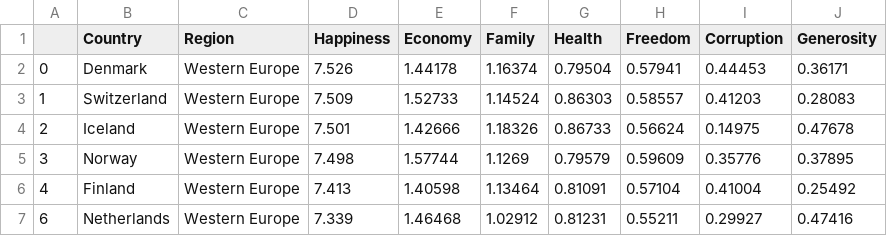
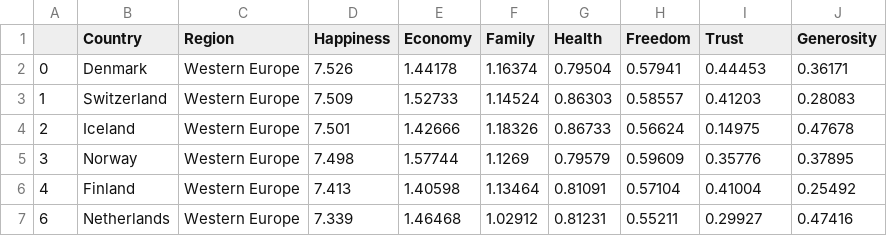
Before and after one commit to tranhd95/European-happiness, a CSV file: src/csv/europe.csv, drawn as a sheet; only a part is shown.

```diff
--- a/src/csv/europe.csv
+++ b/src/csv/europe.csv
@@ -1,2 +1,2 @@
-,Country,Region,Happiness,Economy,Family,Health,Freedom,Corruption,Generosity
+,Country,Region,Happiness,Economy,Family,Health,Freedom,Trust,Generosity
 0,Denmark,Western Europe,7.526,1.44178,1.16374,0.79504,0.57941,0.44453,0.36171
```
Also changed, not shown: 5 other files.
